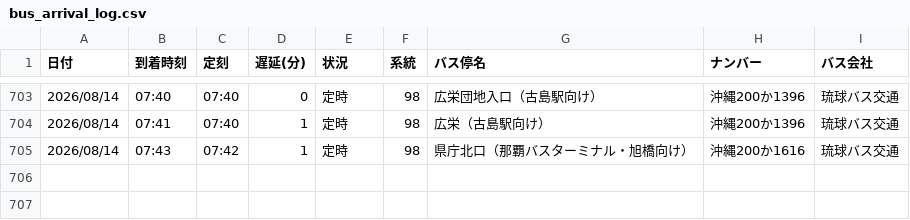
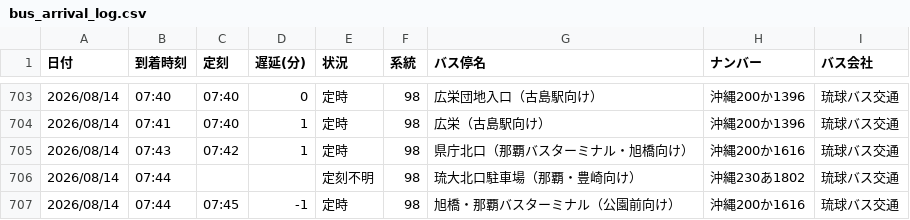
Before and after one commit to uy819/bus-tracker2, a CSV file: data/raw/98_up/bus_arrival_log.csv, drawn as a sheet; only a part is shown, gaps mark what is left out.

```diff
--- a/data/raw/98_up/bus_arrival_log.csv
+++ b/data/raw/98_up/bus_arrival_log.csv
@@ -705 +705,3 @@
 2026/08/14,07:43,07:42,1,定時,98,県庁北口（那覇バスターミナル・旭橋向け）,沖縄200か1616,琉球バス交通
+2026/08/14,07:44,,,定刻不明,98,琉大北口駐車場（那覇・豊崎向け）,沖縄230あ1802,琉球バス交通
+2026/08/14,07:44,07:45,-1,定時,98,旭橋・那覇バスターミナル（公園前向け）,沖縄200か1616,琉球バス交通
```
Also changed, not shown: 1 other file.
